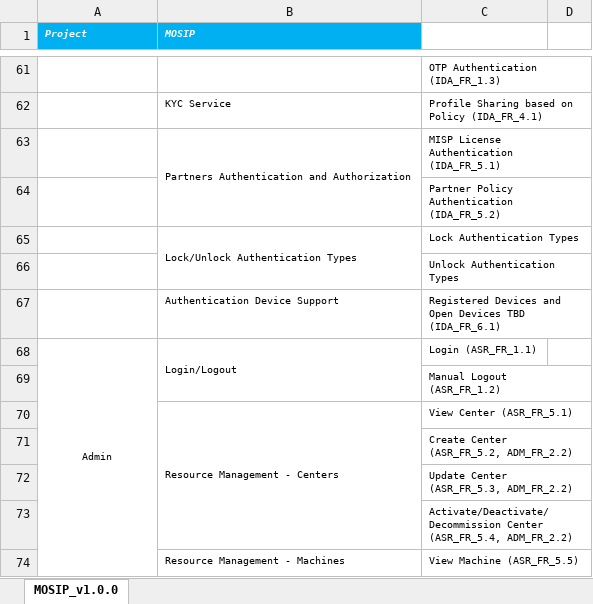
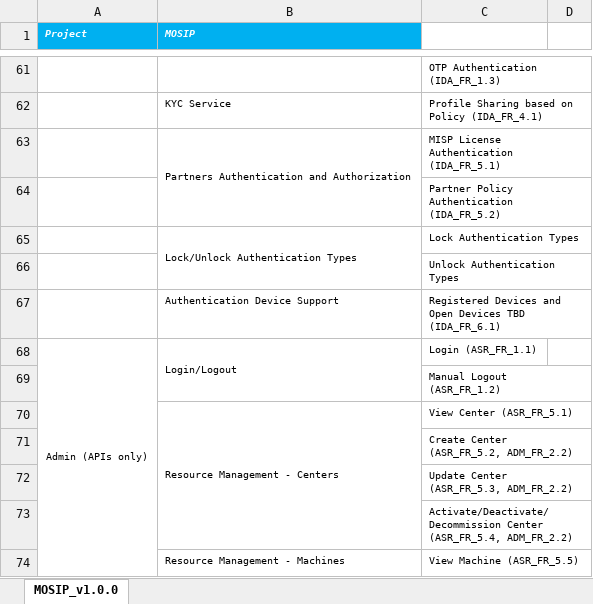
Before and after one commit to gsasikumar/mosip-docs-wiki, an Excel workbook: _files/MOSIP_Feature_Release_v1.0.0.xlsx, sheet MOSIP_v1.0.0, drawn as a sheet; only a part is shown, gaps mark what is left out; values as stored, in another font and other column widths than the file's, no borders; the diff names each change by its address in the sheet, - before the commit and + after, or states it on an @@ line.

Commit message:
Release 1.0.0 features

```diff
--- a/_files/MOSIP_Feature_Release_v1.0.0.xlsx (sheet MOSIP_v1.0.0)
+++ b/_files/MOSIP_Feature_Release_v1.0.0.xlsx (sheet MOSIP_v1.0.0)
-A68 (Project): Admin
+A68 (Project): Admin (APIs only)
```
